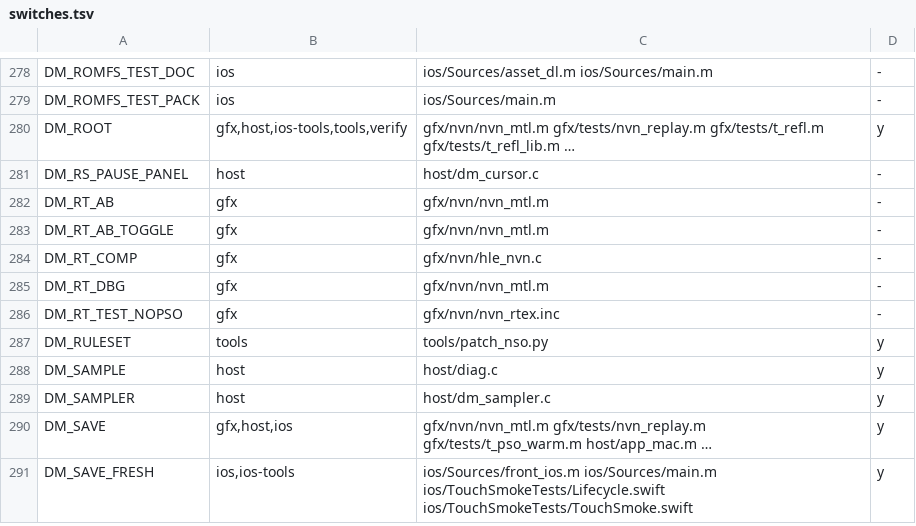
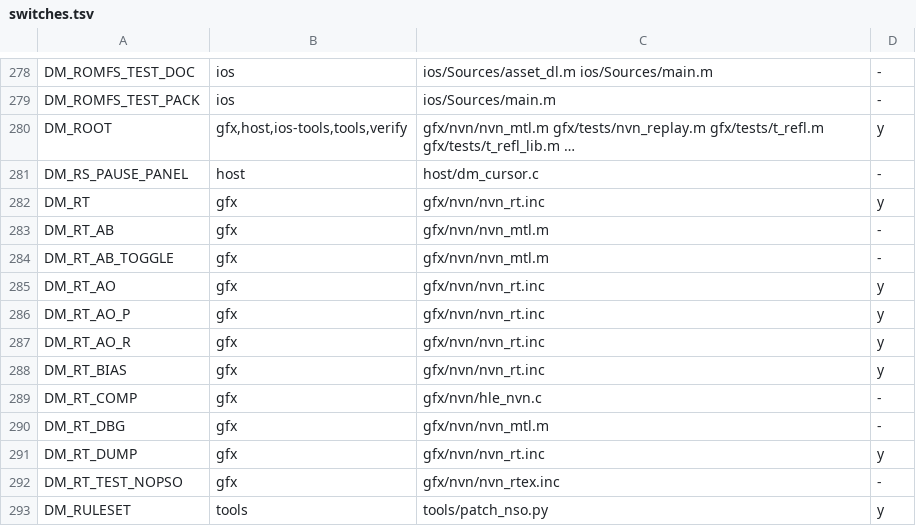
Before and after one commit to PowerBeef/d2r-metal, a TSV file: dm/switches.tsv, drawn as a sheet; only a part is shown, gaps mark what is left out; the shorter side is filled out with more unchanged rows; the diff names each change by its address in the sheet, - before the commit and + after, or states it on an @@ line.

```diff
--- a/dm/switches.tsv
+++ b/dm/switches.tsv
+row 282: DM_RT | gfx | gfx/nvn/nvn_rt.inc | y
+row 285: DM_RT_AO | gfx | gfx/nvn/nvn_rt.inc | y
+row 286: DM_RT_AO_P | gfx | gfx/nvn/nvn_rt.inc | y
+row 287: DM_RT_AO_R | gfx | gfx/nvn/nvn_rt.inc | y
+row 288: DM_RT_BIAS | gfx | gfx/nvn/nvn_rt.inc | y
+row 291: DM_RT_DUMP | gfx | gfx/nvn/nvn_rt.inc | y
```
Also changed, not shown: 6 other files.
